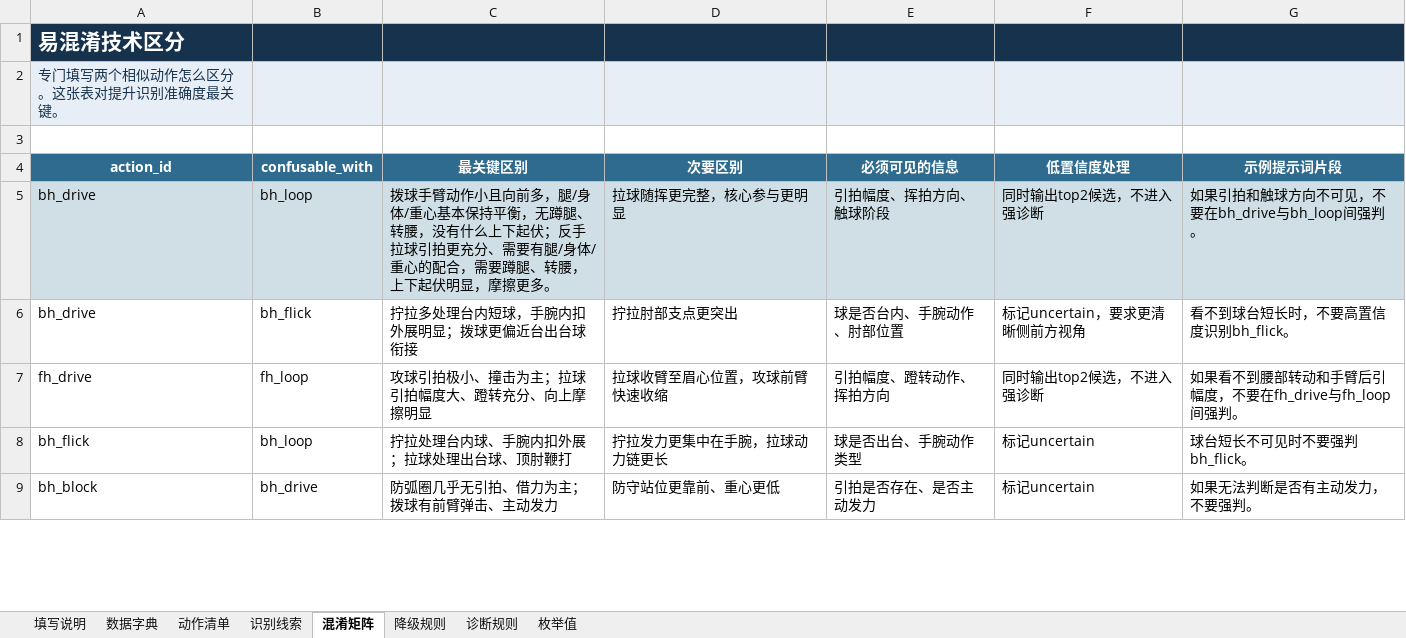
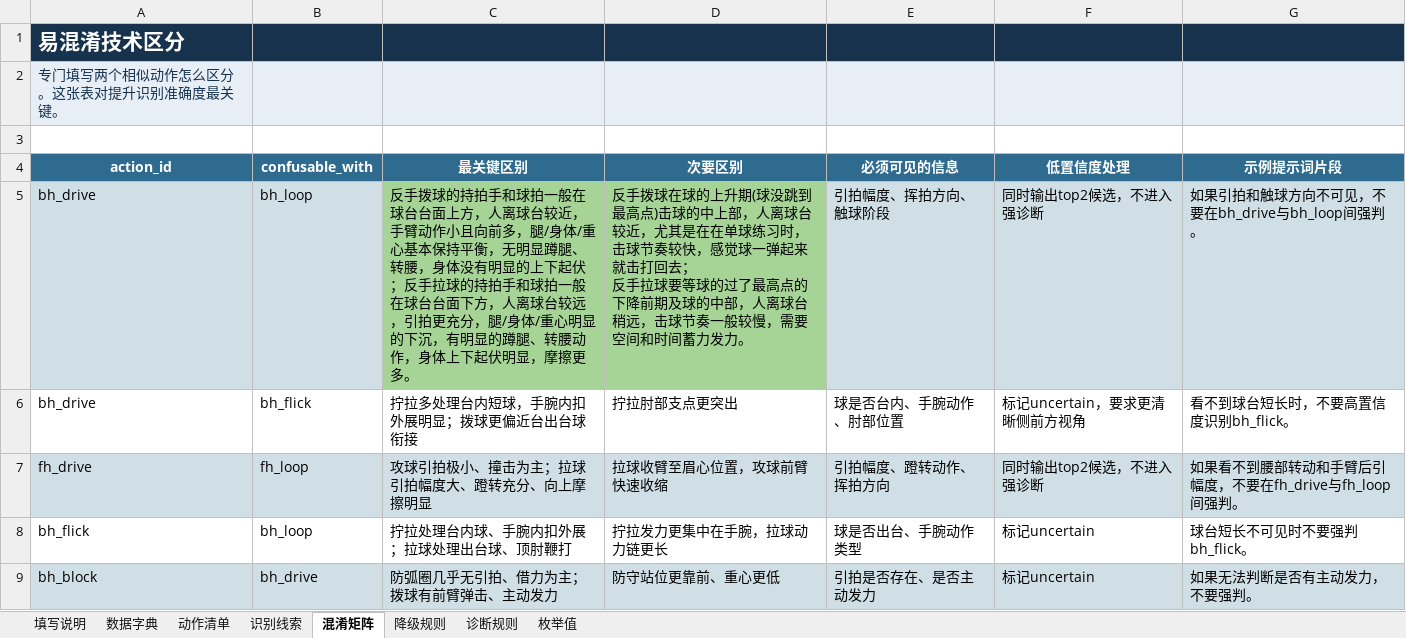
Before and after one commit to cherylma1223/Topstar, an Excel workbook: client/knowledge/0_coach_knowledge/table_tennis_action_knowledge_v2.xlsx, sheet 混淆矩阵, drawn as a sheet; only a part is shown; values as stored, in another font and other column widths than the file's, no borders; ↵ is a line break in a cell; the diff covers the shown part only; the diff names each change by its address in the sheet, - before the commit and + after, or states it on an @@ line.

```diff
--- a/client/knowledge/0_coach_knowledge/table_tennis_action_knowledge_v2.xlsx (sheet 混淆矩阵)
+++ b/client/knowledge/0_coach_knowledge/table_tennis_action_knowledge_v2.xlsx (sheet 混淆矩阵)
-C5 (最关键区别): 拨球手臂动作小且向前多，腿/身体/重心基本保持平衡，无蹲腿、转腰，没有什么上下起伏；反手拉球引拍更充分、需要有腿/身体/重心的配合，需要蹲腿、转腰，上下起伏…
+C5 (最关键区别): 反手拨球的持拍手和球拍一般在球台台面上方，人离球台较近，手臂动作小且向前多，腿/身体/重心基本保持平衡，无明显蹲腿、转腰，身体没有明显的上下起伏；反手拉球的持拍手和球拍一般在球台台面下方，人离球台较远，引拍更充分，腿/身体/重心明显的下沉，有明显的蹲腿、转腰动作，身体上下起伏…
-C5:D5 fill: #D0DFE5
+C5:D5 fill: #A6D396
-D5 (次要区别): 拉球随挥更完整，核心参与更明显
+D5 (次要区别): 反手拨球在球的上升期(球没跳到最高点)击球的中上部，人离球台较近，尤其是在在单球练习时，击球节奏较快，感觉球一弹起来就击打回去； ↵ 反手拉球要等球的过了最高点的下降前期及球的中部，人离球台稍远，击球节奏一般较慢，需要空间和时间蓄力发力。
-A7:G7 fill: none
+A7:G7 fill: #D0DFE5
-A9:G9 fill: none
+A9:G9 fill: #D0DFE5
```
Also changed, not shown: cell formats elsewhere in this sheet, sheet 动作清单, 1 other file.
